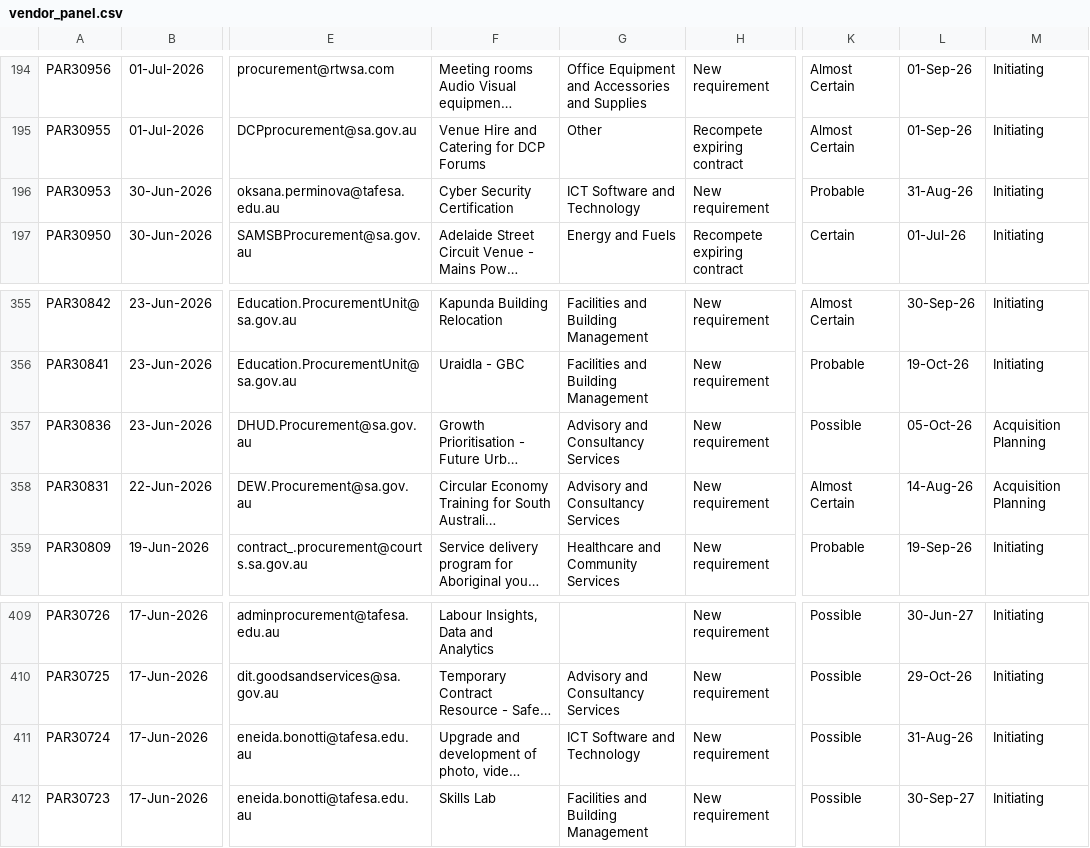
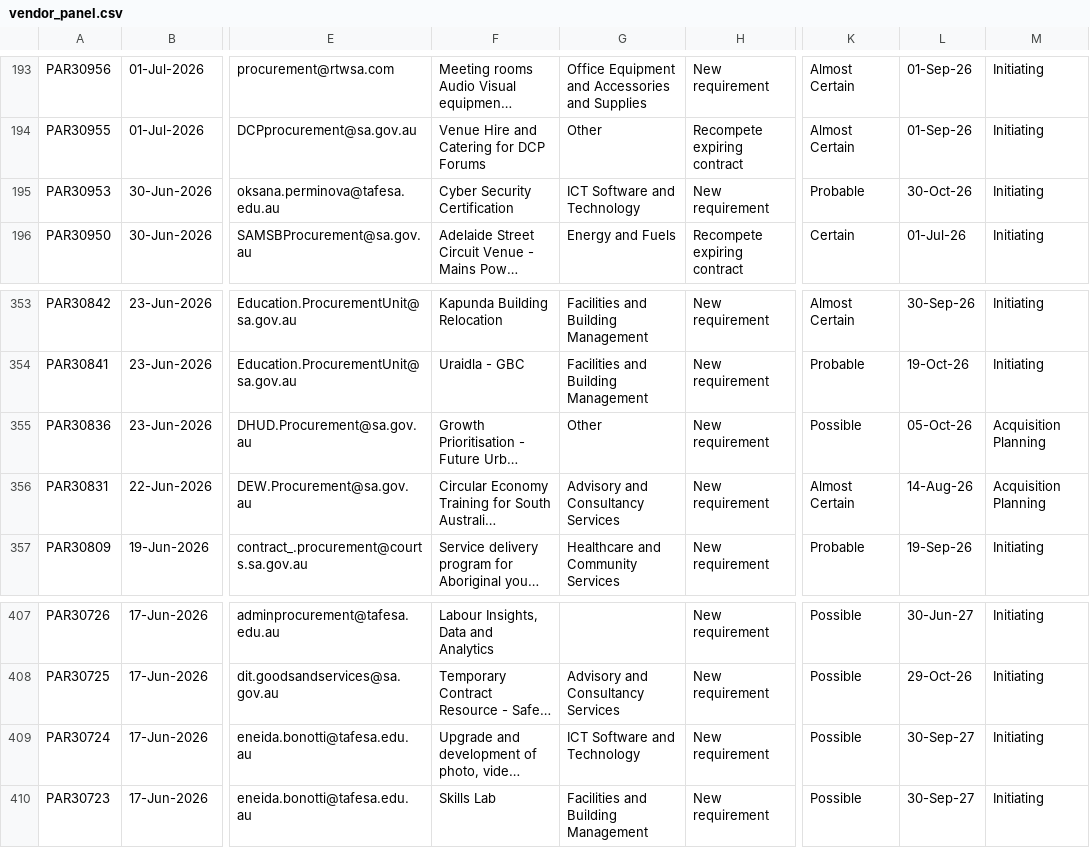
Before and after one commit to J-Lich/__temp_panel_output, a CSV file: vendor_panel.csv, drawn as a sheet; only a part is shown, gaps mark what is left out; long unchanged cells end in …; addresses are those after the commit; the diff covers the shown part only; the diff names each change by its address in the sheet, - before the commit and + after, or states it on an @@ line.

```diff
--- a/vendor_panel.csv
+++ b/vendor_panel.csv
-L195: 31-Aug-26
+L195: 30-Oct-26
-G355: Advisory and Consultancy Services
+G355: Other
-L409: 31-Aug-26
+L409: 30-Sep-27
```
Also changed, not shown: 3 added rows, 3 removed rows and 3 edited cells elsewhere in this file, 1 other file.
